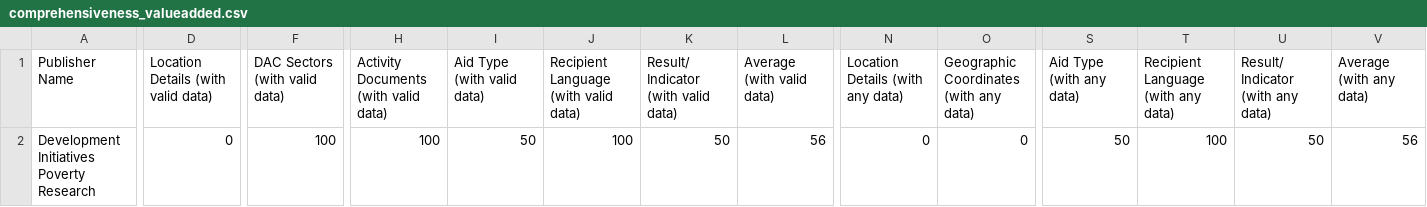
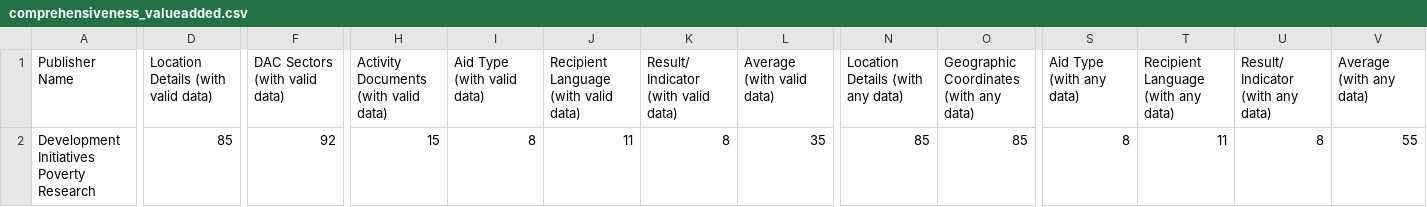
Before and after one commit to akmiller01/dipr-stats, a CSV file: web/comprehensiveness_valueadded.csv, drawn as a sheet; only a part is shown, gaps mark what is left out; the diff names each change by its address in the sheet, - before the commit and + after, or states it on an @@ line.

```diff
--- a/web/comprehensiveness_valueadded.csv
+++ b/web/comprehensiveness_valueadded.csv
-D2: 0
+D2: 85
-F2 (DAC Sectors (with valid data)): 100
+F2 (DAC Sectors (with valid data)): 92
-H2: 100
+H2: 15
-I2 (Aid Type (with valid data)): 50
+I2 (Aid Type (with valid data)): 8
-J2: 100
+J2: 11
-K2: 50
+K2: 8
-L2 (Average (with valid data)): 56
+L2 (Average (with valid data)): 35
-N2 (Location Details (with any data)): 0
+N2 (Location Details (with any data)): 85
-O2: 0
+O2: 85
-S2 (Aid Type (with any data)): 50
+S2 (Aid Type (with any data)): 8
-T2: 100
+T2: 11
-U2: 50
+U2: 8
-V2 (Average (with any data)): 56
+V2 (Average (with any data)): 55
```
Also changed, not shown: web/comprehensiveness_core.csv, web/elements.csv, 19 other files.
